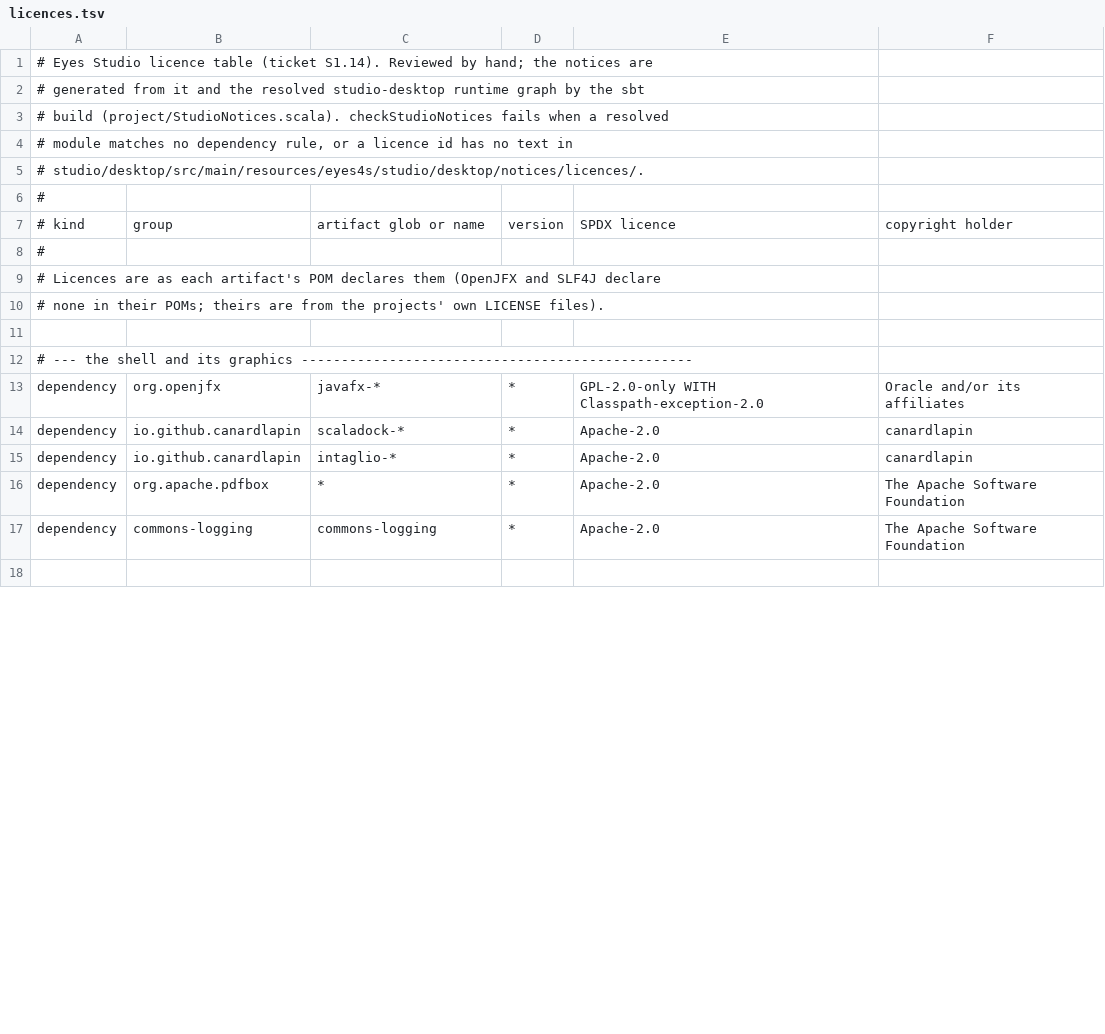
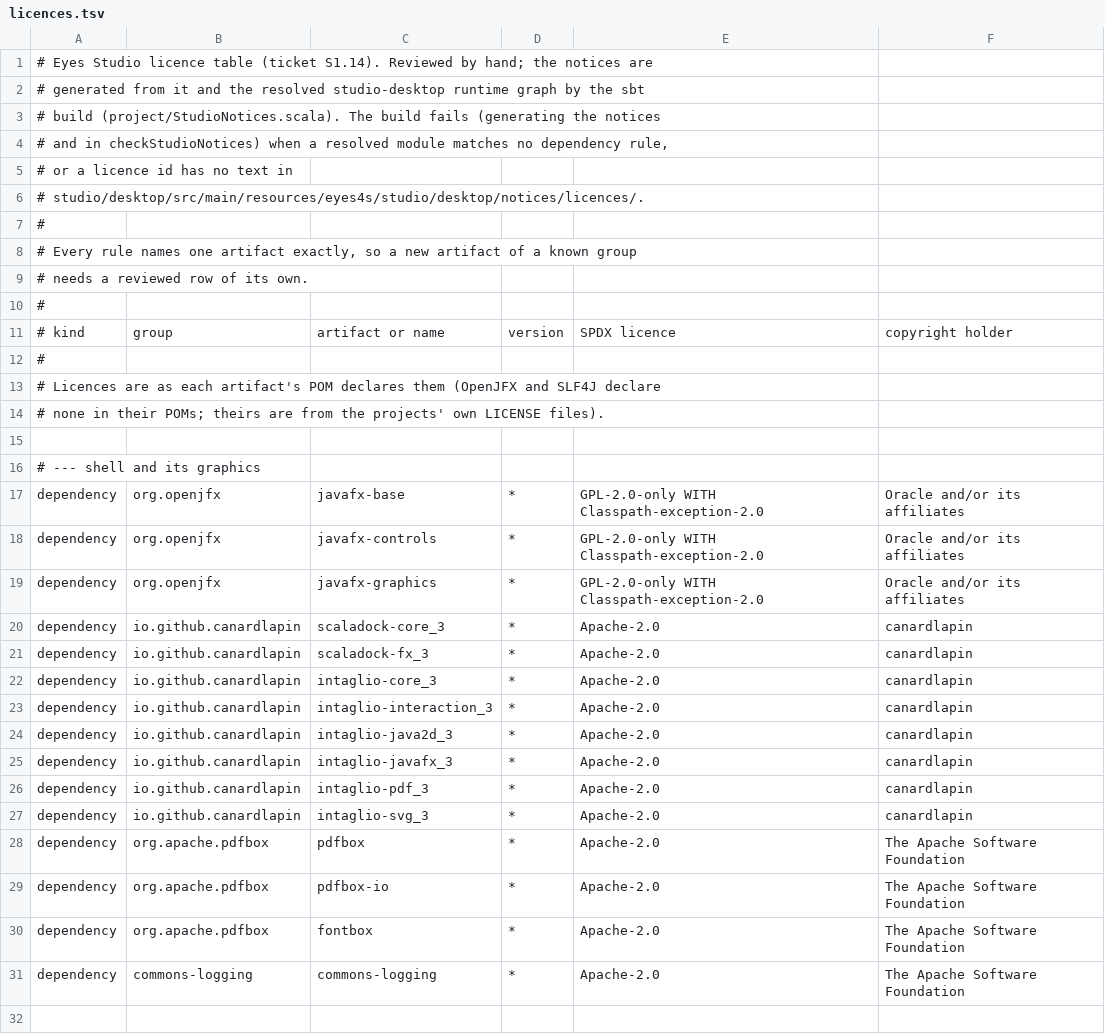
Before and after one commit to canardlapin/eyes4s, a TSV file: studio/desktop/licences.tsv, drawn as a sheet; only a part is shown; the diff covers the shown part only.

```diff
--- a/studio/desktop/licences.tsv
+++ b/studio/desktop/licences.tsv
@@ -2,7 +2,11 @@
 # generated from it and the resolved studio-desktop runtime graph by the sbt
-# build (project/StudioNotices.scala). checkStudioNotices fails when a resolved
-# module matches no dependency rule, or a licence id has no text in
+# build (project/StudioNotices.scala). The build fails (generating the notices
+# and in checkStudioNotices) when a resolved module matches no dependency rule,
+# or a licence id has no text in
 # studio/desktop/src/main/resources/eyes4s/studio/desktop/notices/licences/.
 #
-# kind	group	artifact glob or name	version	SPDX licence	copyright holder
+# Every rule names one artifact exactly, so a new artifact of a known group
+# needs a reviewed row of its own.
+#
+# kind	group	artifact or name	version	SPDX licence	copyright holder
 #
@@ -11,7 +15,17 @@
 
-# --- the shell and its graphics -------------------------------------------------
-dependency	org.openjfx	javafx-*	*	GPL-2.0-only WITH Classpath-exception-2.0	Oracle and/or its affiliates
-dependency	io.github.canardlapin	scaladock-*	*	Apache-2.0	canardlapin
-dependency	io.github.canardlapin	intaglio-*	*	Apache-2.0	canardlapin
-dependency	org.apache.pdfbox	*	*	Apache-2.0	The Apache Software Foundation
+# --- shell and its graphics
+dependency	org.openjfx	javafx-base	*	GPL-2.0-only WITH Classpath-exception-2.0	Oracle and/or its affiliates
+dependency	org.openjfx	javafx-controls	*	GPL-2.0-only WITH Classpath-exception-2.0	Oracle and/or its affiliates
+dependency	org.openjfx	javafx-graphics	*	GPL-2.0-only WITH Classpath-exception-2.0	Oracle and/or its affiliates
+dependency	io.github.canardlapin	scaladock-core_3	*	Apache-2.0	canardlapin
+dependency	io.github.canardlapin	scaladock-fx_3	*	Apache-2.0	canardlapin
+dependency	io.github.canardlapin	intaglio-core_3	*	Apache-2.0	canardlapin
+dependency	io.github.canardlapin	intaglio-interaction_3	*	Apache-2.0	canardlapin
+dependency	io.github.canardlapin	intaglio-java2d_3	*	Apache-2.0	canardlapin
+dependency	io.github.canardlapin	intaglio-javafx_3	*	Apache-2.0	canardlapin
+dependency	io.github.canardlapin	intaglio-pdf_3	*	Apache-2.0	canardlapin
+dependency	io.github.canardlapin	intaglio-svg_3	*	Apache-2.0	canardlapin
+dependency	org.apache.pdfbox	pdfbox	*	Apache-2.0	The Apache Software Foundation
+dependency	org.apache.pdfbox	pdfbox-io	*	Apache-2.0	The Apache Software Foundation
+dependency	org.apache.pdfbox	fontbox	*	Apache-2.0	The Apache Software Foundation
 dependency	commons-logging	commons-logging	*	Apache-2.0	The Apache Software Foundation
```
Also changed, not shown: 14 added rows and 19 edited cells elsewhere in this file, 5 other files.
